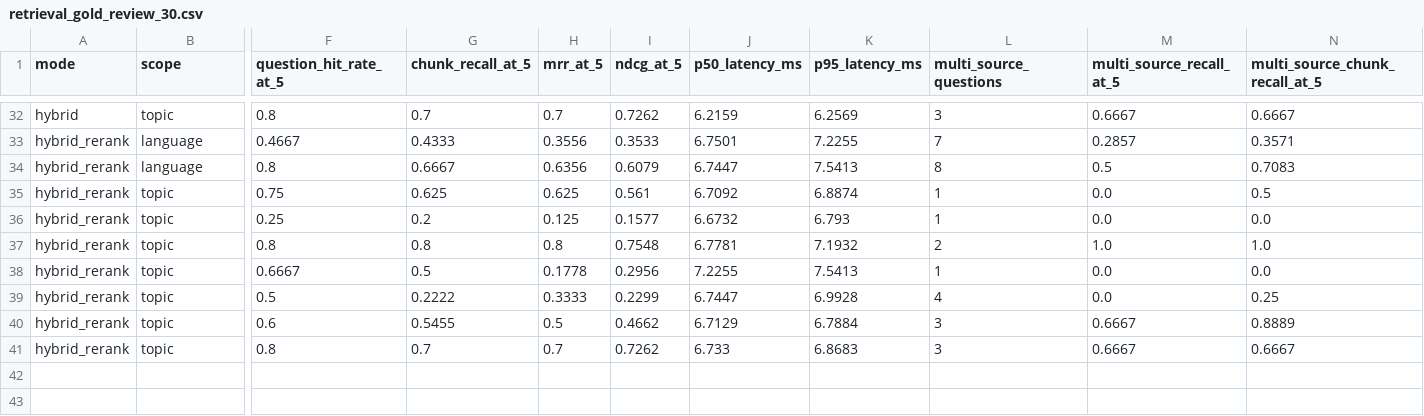
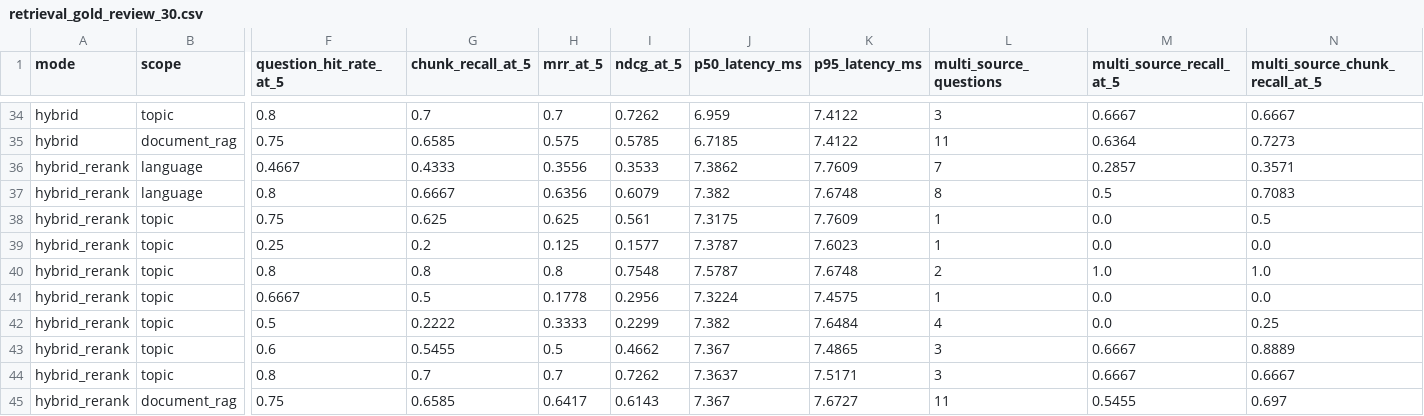
Before and after one commit to aasnani/napas-jakarta, a CSV file: evaluation/results/retrieval_gold_review_30.csv, drawn as a sheet; only a part is shown, gaps mark what is left out; addresses are those after the commit; rows hold the shown columns only; the diff covers the shown part only; the diff names each change by its address in the sheet, - before the commit and + after, or states it on an @@ line.

Commit message:
eval: document current retrieval and prompt checks

```diff
--- a/evaluation/results/retrieval_gold_review_30.csv
+++ b/evaluation/results/retrieval_gold_review_30.csv
-J34 (p50_latency_ms): 6.2159
+J34 (p50_latency_ms): 6.959
-K34 (p95_latency_ms): 6.2569
+K34 (p95_latency_ms): 7.4122
+row 35: hybrid | document_rag | 0.75 | 0.6585 | 0.575 | 0.5785 | 6.7185 | 7.4122 | 11 | 0.6364 | 0.7273
-J36 (p50_latency_ms): 6.7501
+J36 (p50_latency_ms): 7.3862
-K36 (p95_latency_ms): 7.2255
+K36 (p95_latency_ms): 7.7609
-J37 (p50_latency_ms): 6.7447
+J37 (p50_latency_ms): 7.382
-K37 (p95_latency_ms): 7.5413
+K37 (p95_latency_ms): 7.6748
-J38 (p50_latency_ms): 6.7092
+J38 (p50_latency_ms): 7.3175
-K38 (p95_latency_ms): 6.8874
+K38 (p95_latency_ms): 7.7609
-J39 (p50_latency_ms): 6.6732
+J39 (p50_latency_ms): 7.3787
-K39 (p95_latency_ms): 6.793
+K39 (p95_latency_ms): 7.6023
-J40 (p50_latency_ms): 6.7781
+J40 (p50_latency_ms): 7.5787
-K40 (p95_latency_ms): 7.1932
+K40 (p95_latency_ms): 7.6748
-J41 (p50_latency_ms): 7.2255
+J41 (p50_latency_ms): 7.3224
-K41 (p95_latency_ms): 7.5413
+K41 (p95_latency_ms): 7.4575
-J42 (p50_latency_ms): 6.7447
+J42 (p50_latency_ms): 7.382
-K42 (p95_latency_ms): 6.9928
+K42 (p95_latency_ms): 7.6484
-J43 (p50_latency_ms): 6.7129
+J43 (p50_latency_ms): 7.367
-K43 (p95_latency_ms): 6.7884
+K43 (p95_latency_ms): 7.4865
-J44 (p50_latency_ms): 6.733
+J44 (p50_latency_ms): 7.3637
-K44 (p95_latency_ms): 6.8683
+K44 (p95_latency_ms): 7.5171
+row 45: hybrid_rerank | document_rag | 0.75 | 0.6585 | 0.6417 | 0.6143 | 7.367 | 7.6727 | 11 | 0.5455 | 0.697
```
Also changed, not shown: 2 added rows and 60 edited cells elsewhere in this file, evaluation/results/retrieval_results.csv, 10 other files.
